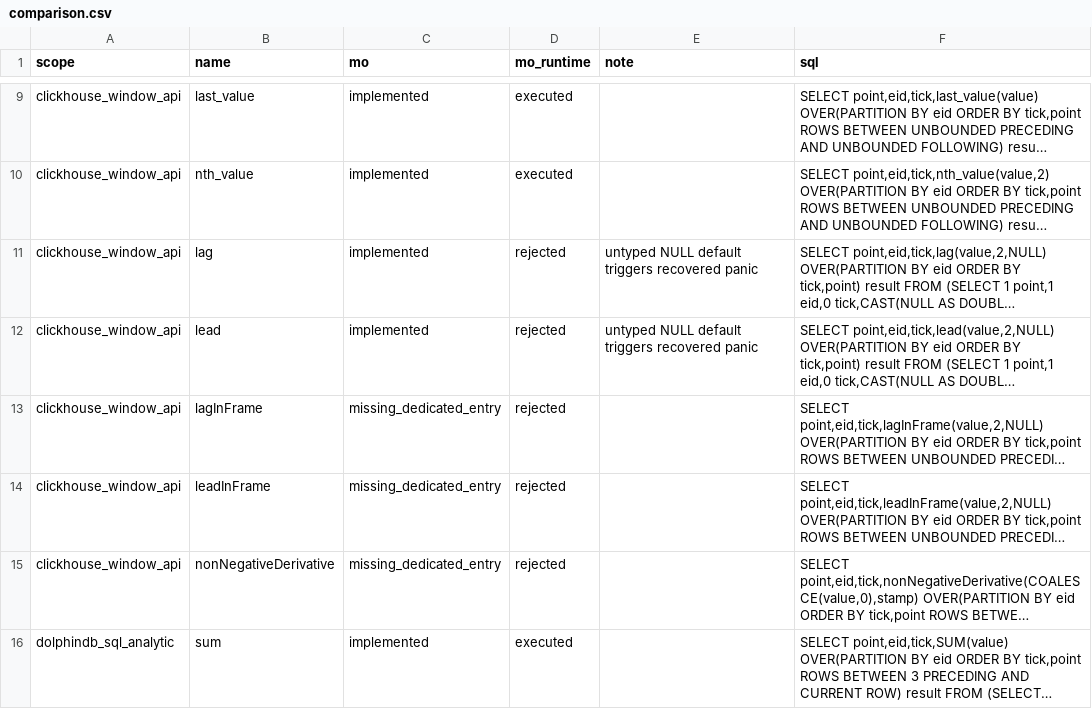
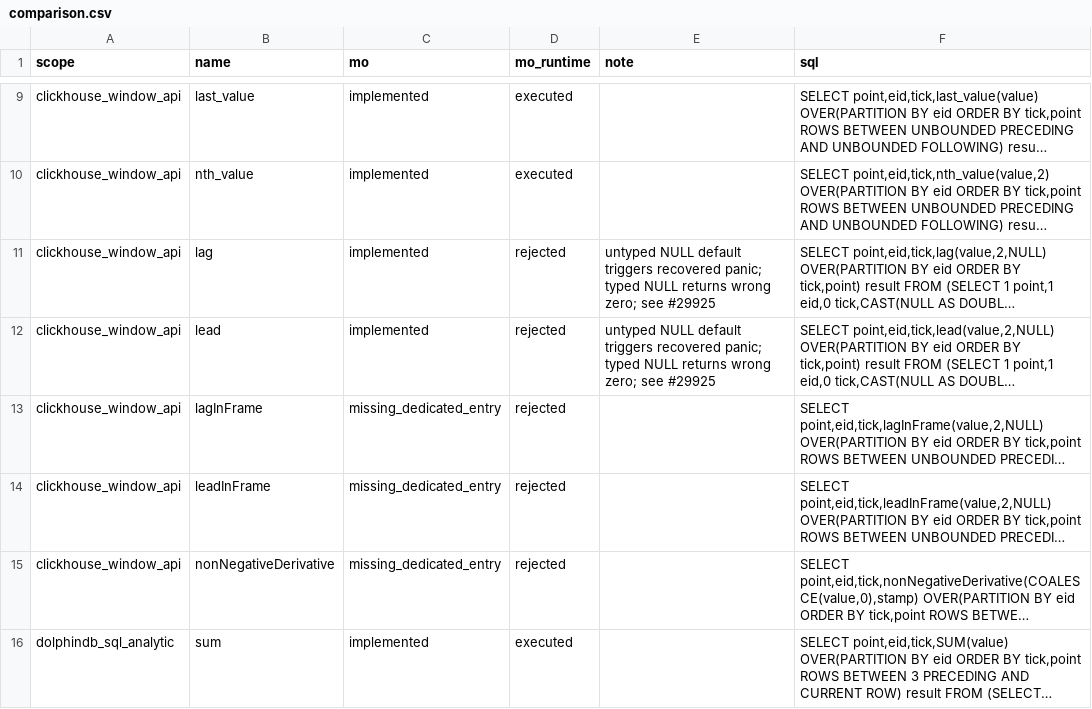
Before and after one commit to dengn/mo-test, a CSV file: research/window-gap/comparison.csv, drawn as a sheet; only a part is shown, gaps mark what is left out; long unchanged cells end in …; the diff names each change by its address in the sheet, - before the commit and + after, or states it on an @@ line.

Commit message:
Link window NULL panic issue 29925 and correct typed NULL value conclusions

```diff
--- a/research/window-gap/comparison.csv
+++ b/research/window-gap/comparison.csv
-E11:E12 (note): …triggers recovered panic
+E11:E12 (note): …triggers recovered panic; typed NULL returns wrong zero; see #29925
```
Also changed, not shown: 13 other files.
